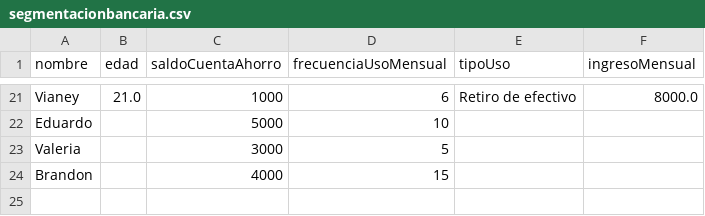
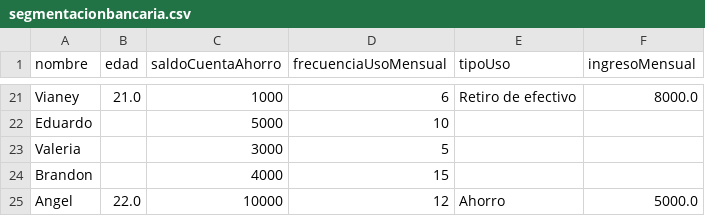
Before and after one commit to anthonyllan/segmentacionbancaria, a CSV file: segmentacionbancaria.csv, drawn as a sheet; only a part is shown, gaps mark what is left out; the diff names each change by its address in the sheet, - before the commit and + after, or states it on an @@ line.

```diff
--- a/segmentacionbancaria.csv
+++ b/segmentacionbancaria.csv
+row 25: Angel | 22.0 | 10000 | 12 | Ahorro | 5000.0
```
